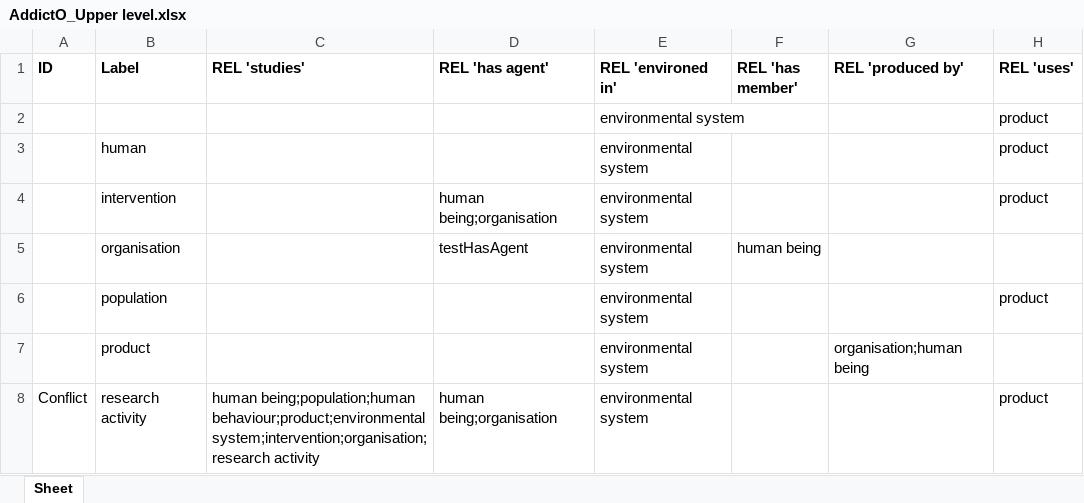
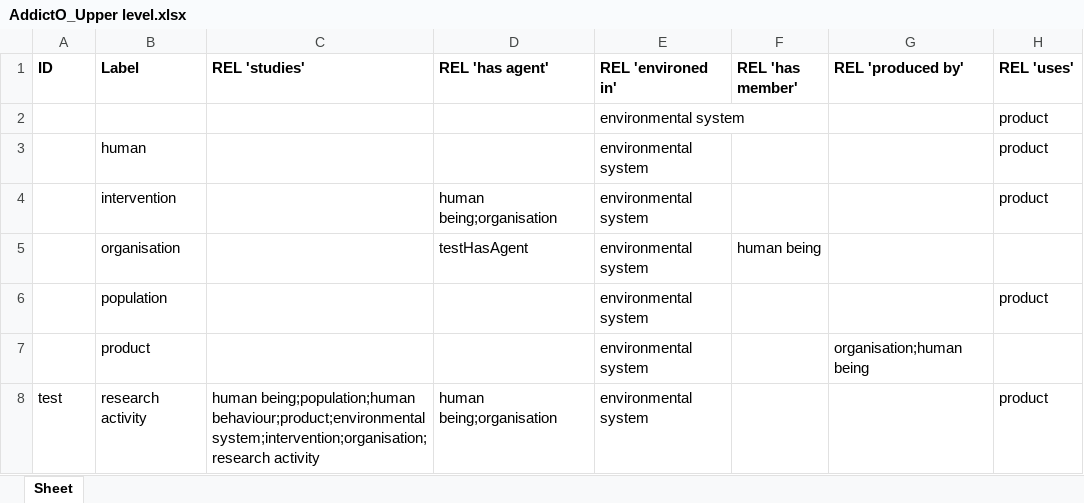
Before and after one commit to jannahastings/addiction-ontology, an Excel workbook: inputs/AddictO_Upper level.xlsx, sheet Sheet, drawn as a sheet; values as stored, in another font and other column widths than the file's, no borders; the diff names each change by its address in the sheet, - before the commit and + after, or states it on an @@ line.

Commit message:
Updating AddictO_Upper level.xlsx

```diff
--- a/inputs/AddictO_Upper level.xlsx (sheet Sheet)
+++ b/inputs/AddictO_Upper level.xlsx (sheet Sheet)
-A8 (ID): Conflict
+A8 (ID): test
```
